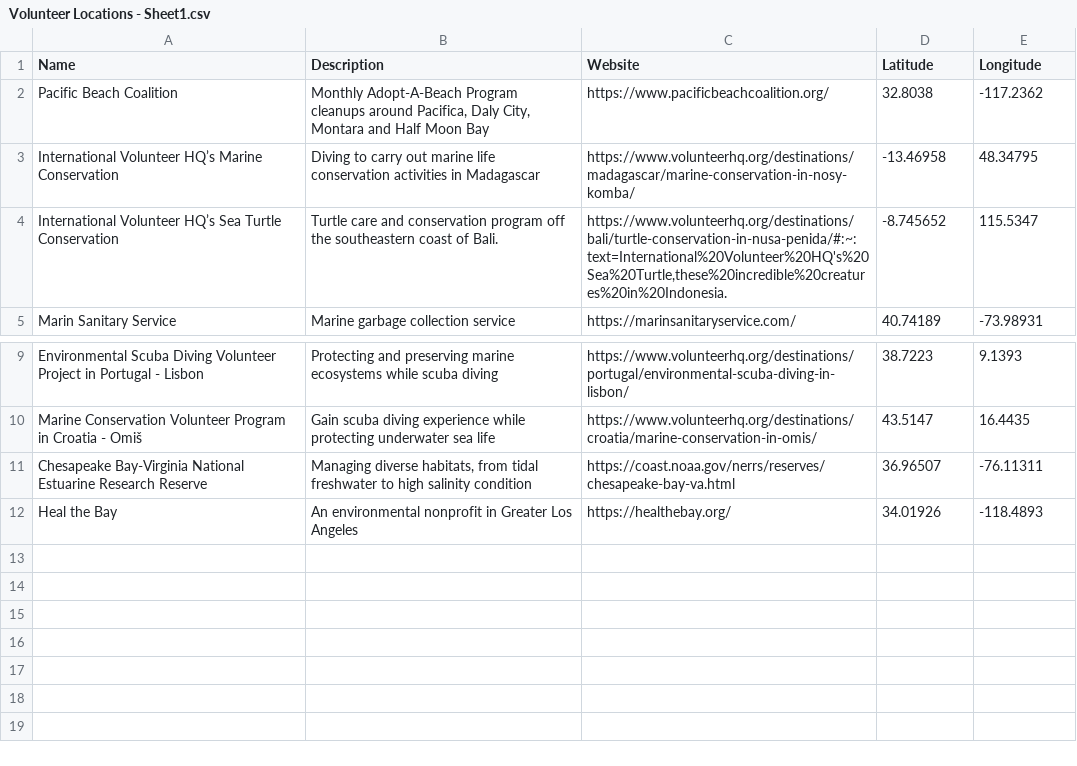
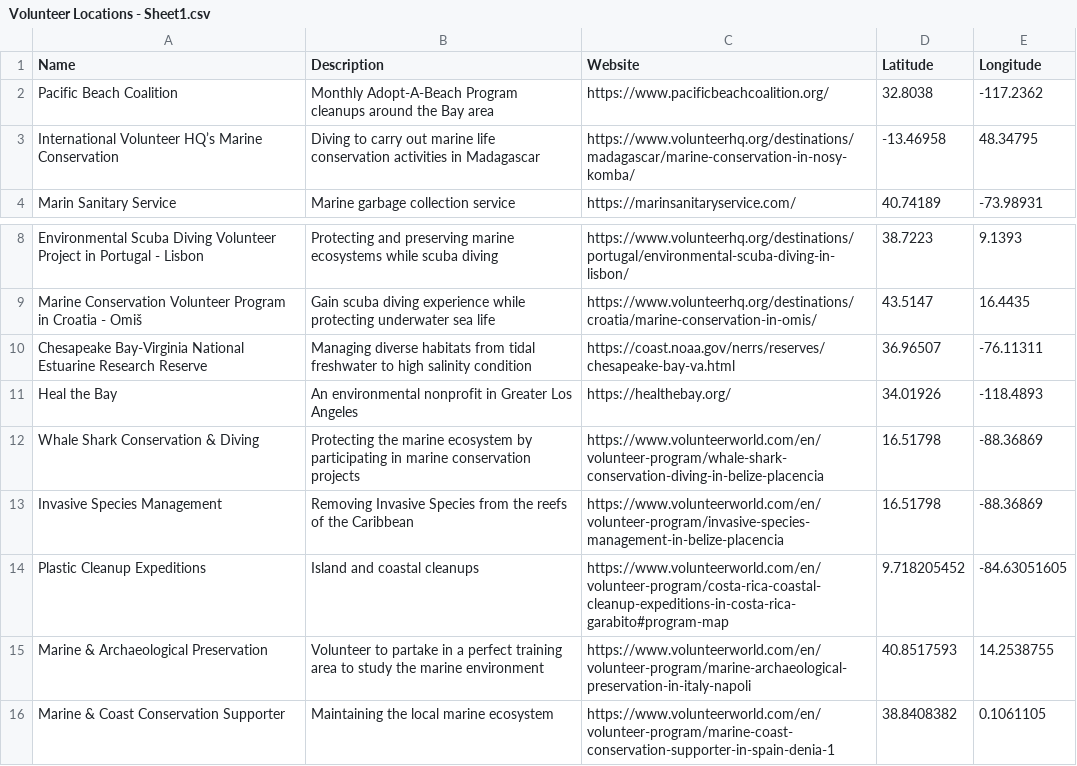
Before and after one commit to SeanZ77/PollutionProject, a CSV file: Assets/Volunteer Locations - Sheet1.csv, drawn as a sheet; only a part is shown, gaps mark what is left out.

Commit message:
Volunteer and UI fix
Fixed volunteer locations reader
Fixed UI scaling

```diff
--- a/Assets/Volunteer Locations - Sheet1.csv
+++ b/Assets/Volunteer Locations - Sheet1.csv
@@ -1,5 +1,4 @@
 Name,Description,Website,Latitude,Longitude
-Pacific Beach Coalition,"Monthly Adopt-A-Beach Program cleanups around Pacifica, Daly City, Montara and Half Moon Bay",https://www.pacificbeachcoalition.org/,32.8038,-117.2362
+Pacific Beach Coalition,Monthly Adopt-A-Beach Program cleanups around the Bay area,https://www.pacificbeachcoalition.org/,32.8038,-117.2362
 International Volunteer HQ’s Marine Conservation,Diving to carry out marine life conservation activities in Madagascar,https://www.volunteerhq.org/destinations/madagascar/marine-conservation-in-nosy-komba/,-13.46958,48.34795
-International Volunteer HQ’s Sea Turtle Conservation,Turtle care and conservation program off the southeastern coast of Bali.,"https://www.volunteerhq.org/destinations/bali/turtle-conservation-in-nusa-penida/#:~:text=International%20Volunteer%20HQ's%20Sea%20Turtle,these%20incredible%20creatures%20in%20Indonesia.",-8.745652,115.5347
 Marin Sanitary Service,Marine garbage collection service,https://marinsanitaryservice.com/,40.74189,-73.98931
@@ -10,3 +9,8 @@ Environmental Scuba Diving Volunteer Project in Portugal - Lisbon,Protecting and
 Marine Conservation Volunteer Program in Croatia - Omiš,Gain scuba diving experience while protecting underwater sea life,https://www.volunteerhq.org/destinations/croatia/marine-conservation-in-omis/,43.5147,16.4435
-Chesapeake Bay-Virginia National Estuarine Research Reserve,"Managing diverse habitats, from tidal freshwater to high salinity condition",https://coast.noaa.gov/nerrs/reserves/chesapeake-bay-va.html,36.96507,-76.11311
+Chesapeake Bay-Virginia National Estuarine Research Reserve,Managing diverse habitats from tidal freshwater to high salinity condition,https://coast.noaa.gov/nerrs/reserves/chesapeake-bay-va.html,36.96507,-76.11311
 Heal the Bay,An environmental nonprofit in Greater Los Angeles,https://healthebay.org/,34.01926,-118.4893
+Whale Shark Conservation & Diving,Protecting the marine ecosystem by participating in marine conservation projects,https://www.volunteerworld.com/en/volunteer-program/whale-shark-conservation-diving-in-belize-placencia,16.51798,-88.36869
+Invasive Species Management,Removing Invasive Species from the reefs of the Caribbean,https://www.volunteerworld.com/en/volunteer-program/invasive-species-management-in-belize-placencia,16.51798,-88.36869
+Plastic Cleanup Expeditions,Island and coastal cleanups,https://www.volunteerworld.com/en/volunteer-program/costa-rica-coastal-cleanup-expeditions-in-costa-rica-garabito#program-map,9.718205452,-84.63051605
+Marine & Archaeological Preservation,Volunteer to partake in a perfect training area to study the marine environment,https://www.volunteerworld.com/en/volunteer-program/marine-archaeological-preservation-in-italy-napoli,40.8517593,14.2538755
+Marine & Coast Conservation Supporter,Maintaining the local marine ecosystem,https://www.volunteerworld.com/en/volunteer-program/marine-coast-conservation-supporter-in-spain-denia-1,38.8408382,0.1061105
```
Also changed, not shown: 3 other files.
